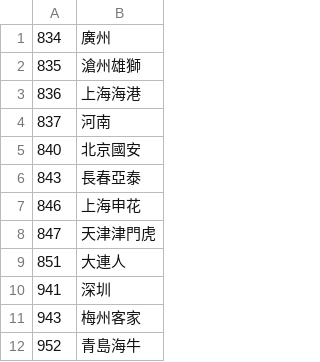
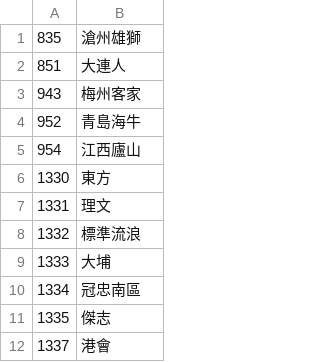
Before and after one commit to tanjt107/football-prediction, a CSV file: manual_files/non_hkjc_teams.csv, drawn as a sheet; only a part is shown; the shorter side is filled out with more unchanged rows; the diff names each change by its address in the sheet, - before the commit and + after, or states it on an @@ line.

Commit message:
Update manual files

```diff
--- a/manual_files/non_hkjc_teams.csv
+++ b/manual_files/non_hkjc_teams.csv
-row 1: 834 | 廣州
-row 3: 836 | 上海海港
-row 4: 837 | 河南
-row 5: 840 | 北京國安
-row 6: 843 | 長春亞泰
-row 7: 846 | 上海申花
-row 8: 847 | 天津津門虎
-row 10: 941 | 深圳
```
Also changed, not shown: manual_files/hkjc_teams.csv.
